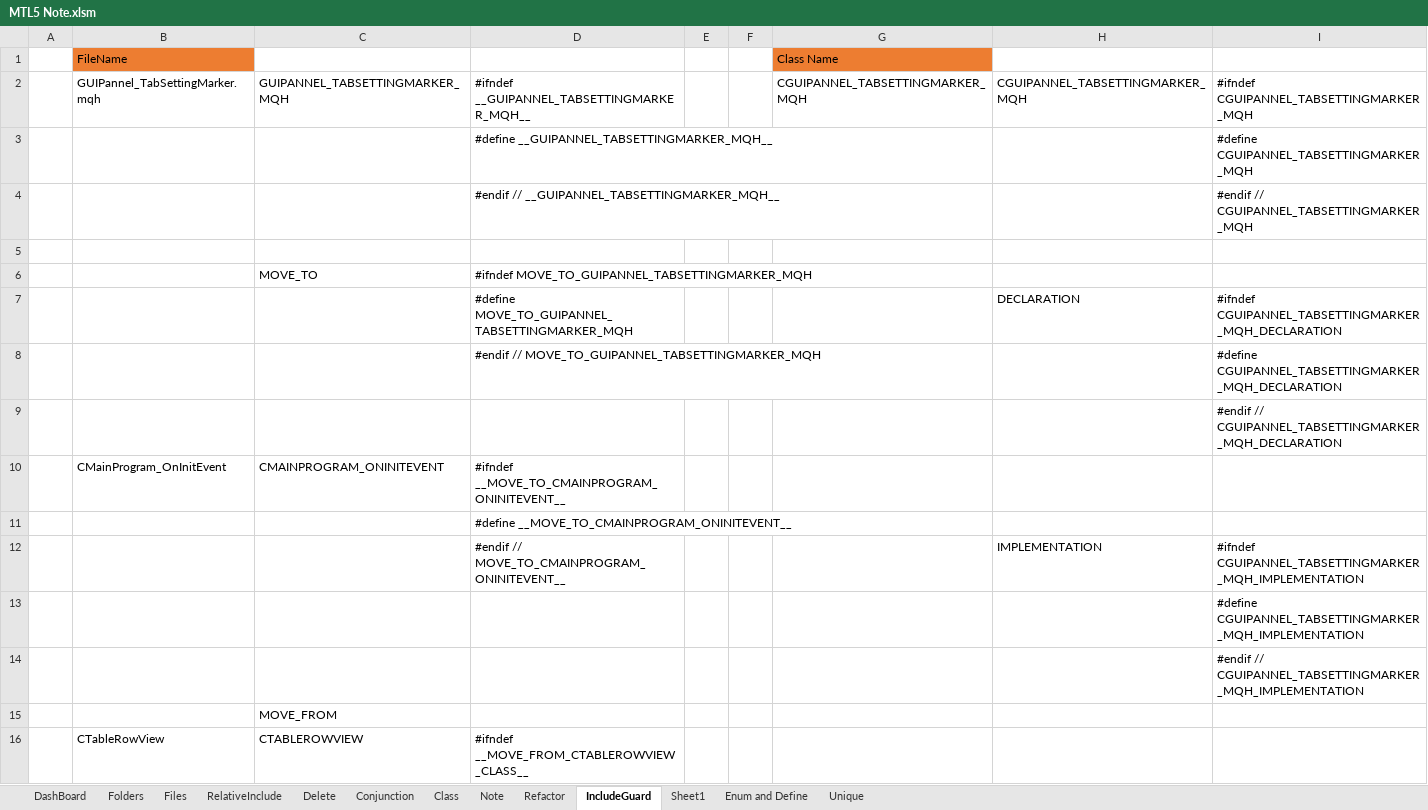
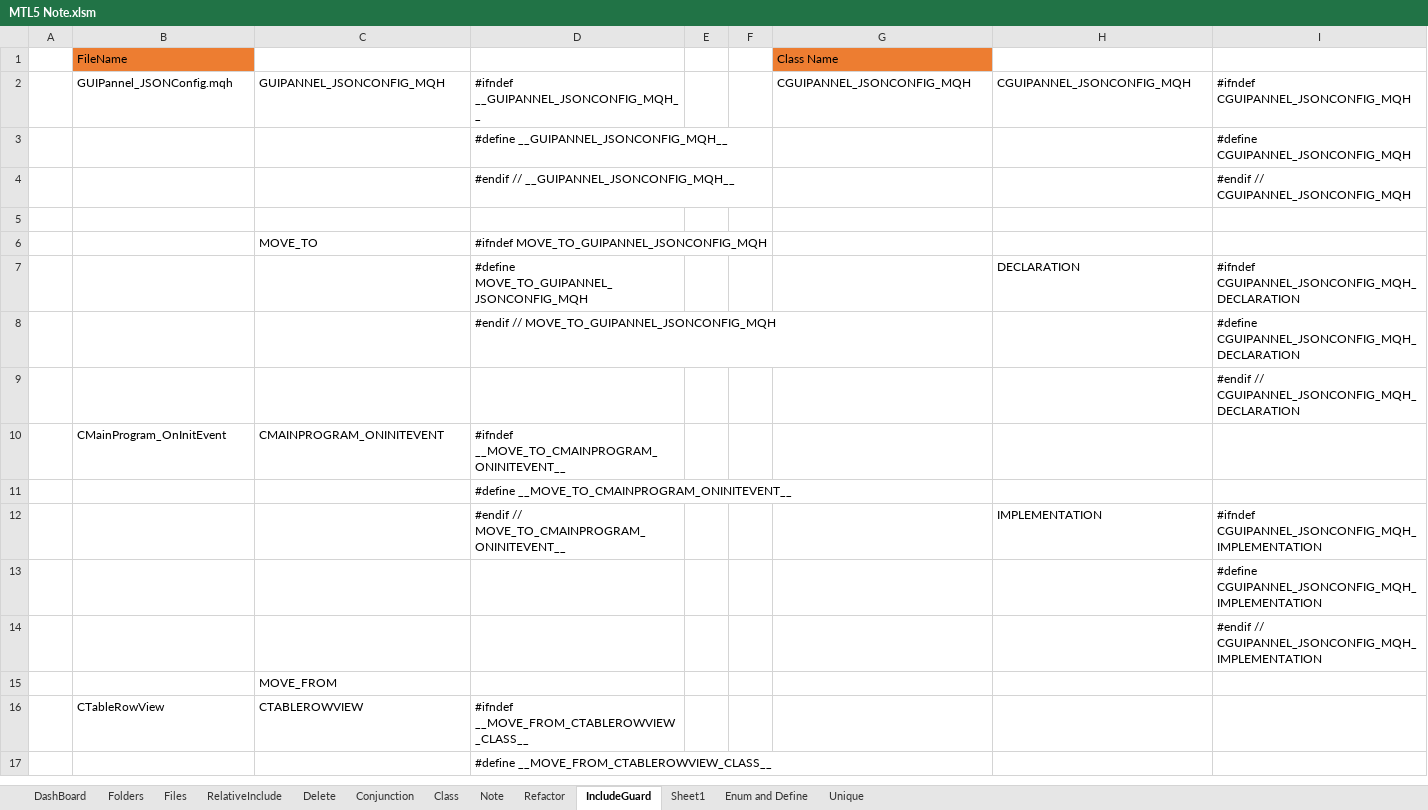
Before and after one commit to nguyentuananh921/MT5-Dev, an Excel workbook: Experts/Anhnt/Document/MTL5 Note.xlsm, sheet IncludeGuard, drawn as a sheet; only a part is shown; the shorter side is filled out with more unchanged rows; values as stored, in another font and other column widths than the file's, no borders; removed rows and columns are numbered as before the commit, all else as after; the diff names each change by its address in the sheet, - before the commit and + after, or states it on an @@ line.

```diff
--- a/Experts/Anhnt/Document/MTL5 Note.xlsm (sheet IncludeGuard)
+++ b/Experts/Anhnt/Document/MTL5 Note.xlsm (sheet IncludeGuard)
-row 2:  | GUIPannel_TabSettingMarker.mqh | GUIPANNEL_TABSETTINGMARKER_MQH | #ifndef __GUIPANNEL_TABSETTINGMARKER_MQH__ |  |  | CGUIPANNEL_TABSETTINGMARKER_MQH | CGUIPANNEL_TABSETTINGMARKER_MQH | #ifndef CGUIPANNEL_TABSETTINGMARKER_MQH
-row 3:  |  |  | #define __GUIPANNEL_TABSETTINGMARKER_MQH__ |  |  |  |  | #define CGUIPANNEL_TABSETTINGMARKER_MQH
-row 4:  |  |  | #endif // __GUIPANNEL_TABSETTINGMARKER_MQH__ |  |  |  |  | #endif // CGUIPANNEL_TABSETTINGMARKER_MQH
+row 2:  | GUIPannel_JSONConfig.mqh | GUIPANNEL_JSONCONFIG_MQH | #ifndef __GUIPANNEL_JSONCONFIG_MQH__ |  |  | CGUIPANNEL_JSONCONFIG_MQH | CGUIPANNEL_JSONCONFIG_MQH | #ifndef CGUIPANNEL_JSONCONFIG_MQH
+row 3:  |  |  | #define __GUIPANNEL_JSONCONFIG_MQH__ |  |  |  |  | #define CGUIPANNEL_JSONCONFIG_MQH
+row 4:  |  |  | #endif // __GUIPANNEL_JSONCONFIG_MQH__ |  |  |  |  | #endif // CGUIPANNEL_JSONCONFIG_MQH
-D6: #ifndef MOVE_TO_GUIPANNEL_TABSETTINGMARKER_MQH
+D6: #ifndef MOVE_TO_GUIPANNEL_JSONCONFIG_MQH
-D7: #define MOVE_TO_GUIPANNEL_TABSETTINGMARKER_MQH
+D7: #define MOVE_TO_GUIPANNEL_JSONCONFIG_MQH
-I7: #ifndef CGUIPANNEL_TABSETTINGMARKER_MQH_DECLARATION
+I7: #ifndef CGUIPANNEL_JSONCONFIG_MQH_DECLARATION
-row 8:  |  |  | #endif // MOVE_TO_GUIPANNEL_TABSETTINGMARKER_MQH |  |  |  |  | #define CGUIPANNEL_TABSETTINGMARKER_MQH_DECLARATION
+row 8:  |  |  | #endif // MOVE_TO_GUIPANNEL_JSONCONFIG_MQH |  |  |  |  | #define CGUIPANNEL_JSONCONFIG_MQH_DECLARATION
-I9: #endif // CGUIPANNEL_TABSETTINGMARKER_MQH_DECLARATION
+I9: #endif // CGUIPANNEL_JSONCONFIG_MQH_DECLARATION
-I12: #ifndef CGUIPANNEL_TABSETTINGMARKER_MQH_IMPLEMENTATION
+I12: #ifndef CGUIPANNEL_JSONCONFIG_MQH_IMPLEMENTATION
-I13: #define CGUIPANNEL_TABSETTINGMARKER_MQH_IMPLEMENTATION
+I13: #define CGUIPANNEL_JSONCONFIG_MQH_IMPLEMENTATION
-I14: #endif // CGUIPANNEL_TABSETTINGMARKER_MQH_IMPLEMENTATION
+I14: #endif // CGUIPANNEL_JSONCONFIG_MQH_IMPLEMENTATION
```
Also changed, not shown: 53 other files.
